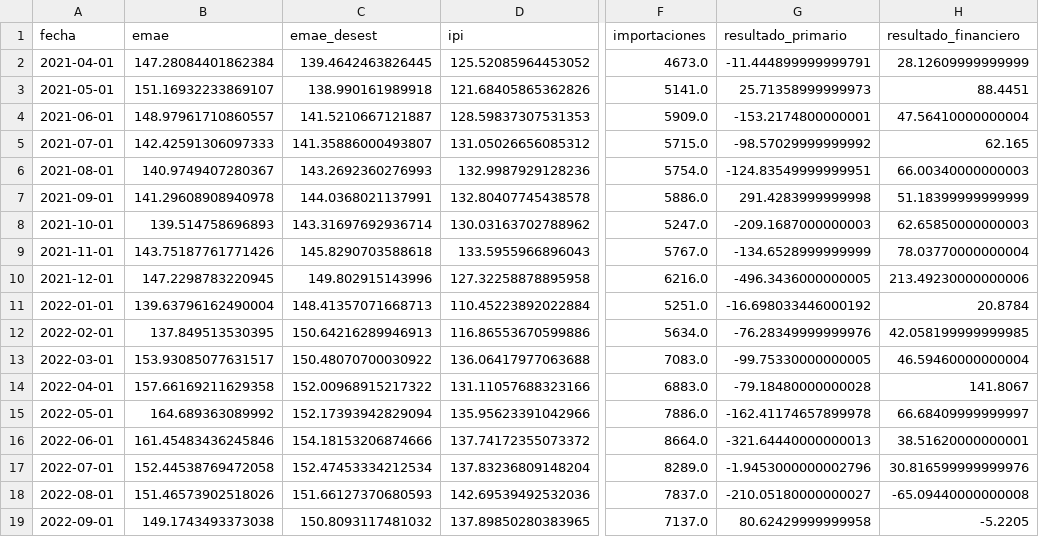
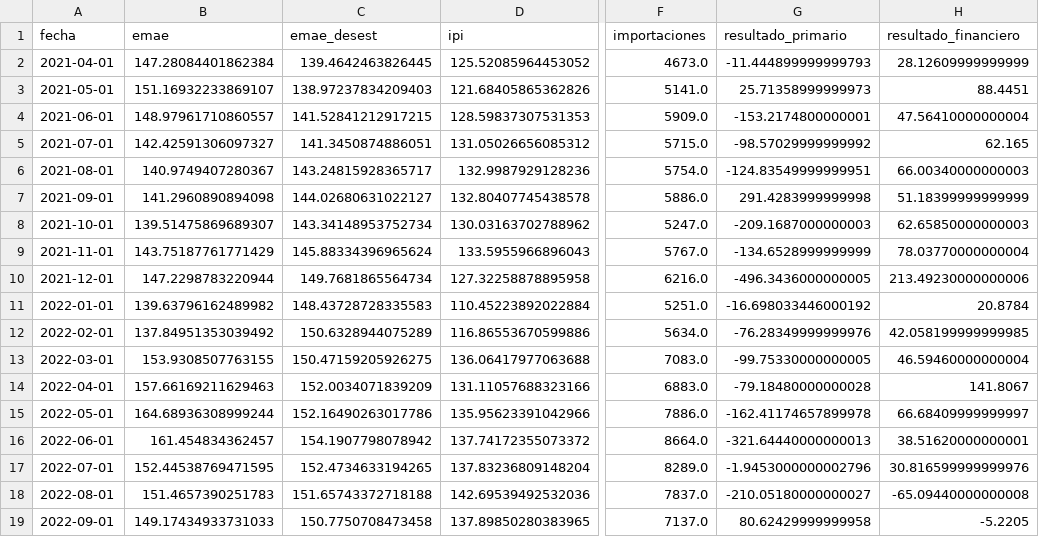
Before and after one commit to garciaborgheslautaro/acavalores-monitor-macro, a CSV file: data/actividad_data.csv, drawn as a sheet; only a part is shown, gaps mark what is left out; the diff covers the shown part only; the diff names each change by its address in the sheet, - before the commit and + after, or states it on an @@ line.

```diff
--- a/data/actividad_data.csv
+++ b/data/actividad_data.csv
-G2 (resultado_primario): -11.444899999999791
+G2 (resultado_primario): -11.444899999999793
-C3 (emae_desest): 138.990161989918
+C3 (emae_desest): 138.97237834209403
-C4 (emae_desest): 141.5210667121887
+C4 (emae_desest): 141.52841212917215
-B5 (emae): 142.42591306097333
+B5 (emae): 142.42591306097327
-C5 (emae_desest): 141.35886000493807
+C5 (emae_desest): 141.3450874886051
-C6 (emae_desest): 143.2692360276993
+C6 (emae_desest): 143.24815928365717
-B7 (emae): 141.29608908940978
+B7 (emae): 141.2960890894098
-C7 (emae_desest): 144.0368021137991
+C7 (emae_desest): 144.02680631022127
-B8 (emae): 139.514758696893
+B8 (emae): 139.51475869689307
-C8 (emae_desest): 143.31697692936714
+C8 (emae_desest): 143.34148953752734
-B9 (emae): 143.75187761771426
+B9 (emae): 143.75187761771429
-C9 (emae_desest): 145.8290703588618
+C9 (emae_desest): 145.88334396965624
-B10 (emae): 147.2298783220945
+B10 (emae): 147.2298783220944
-C10 (emae_desest): 149.802915143996
+C10 (emae_desest): 149.7681865564734
-B11 (emae): 139.63796162490004
+B11 (emae): 139.63796162489982
-C11 (emae_desest): 148.41357071668713
+C11 (emae_desest): 148.43728728335583
-B12 (emae): 137.849513530395
+B12 (emae): 137.84951353039492
-C12 (emae_desest): 150.64216289946913
+C12 (emae_desest): 150.6328944075289
-B13 (emae): 153.93085077631517
+B13 (emae): 153.9308507763155
-C13 (emae_desest): 150.48070700030922
+C13 (emae_desest): 150.47159205926275
-B14 (emae): 157.66169211629358
+B14 (emae): 157.66169211629463
-C14 (emae_desest): 152.00968915217322
+C14 (emae_desest): 152.0034071839209
-B15 (emae): 164.689363089992
+B15 (emae): 164.68936308999244
-C15 (emae_desest): 152.17393942829094
+C15 (emae_desest): 152.16490263017786
-B16 (emae): 161.45483436245846
+B16 (emae): 161.454834362457
-C16 (emae_desest): 154.18153206874666
+C16 (emae_desest): 154.1907798078942
-B17 (emae): 152.44538769472058
+B17 (emae): 152.44538769471595
-C17 (emae_desest): 152.47453334212534
+C17 (emae_desest): 152.4734633194265
-B18 (emae): 151.46573902518026
+B18 (emae): 151.4657390251783
-C18 (emae_desest): 151.66127370680593
+C18 (emae_desest): 151.65743372718188
-B19 (emae): 149.1743493373038
+B19 (emae): 149.17434933731033
-C19 (emae_desest): 150.8093117481032
+C19 (emae_desest): 150.7750708473458
```
Also changed, not shown: 1 added row and 102 edited cells elsewhere in this file, data/dolar_data.csv, data/earnings_data.csv, 6 other files.
